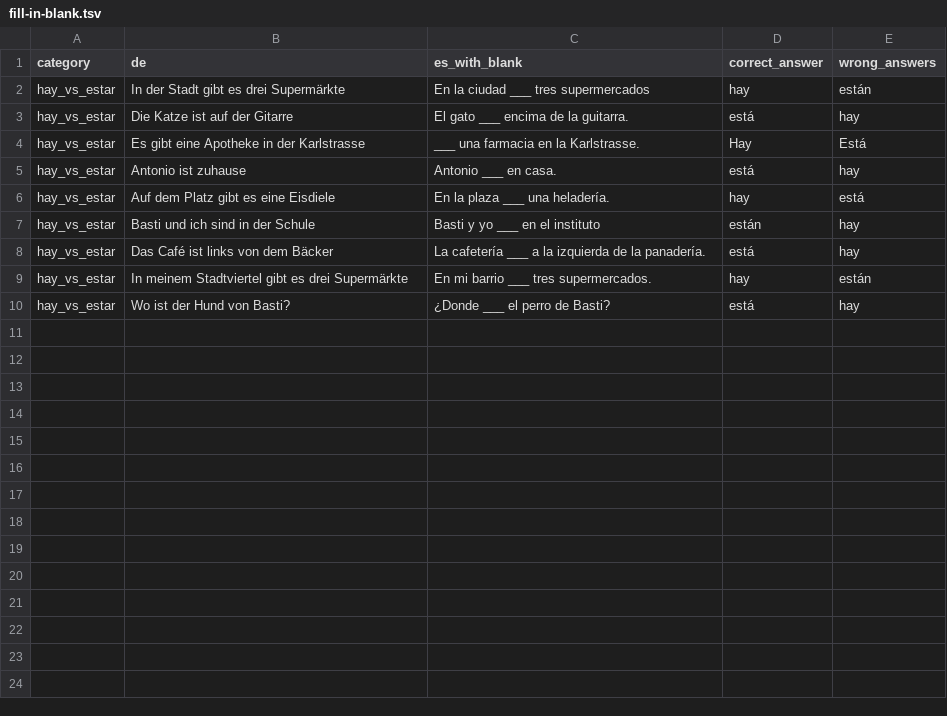
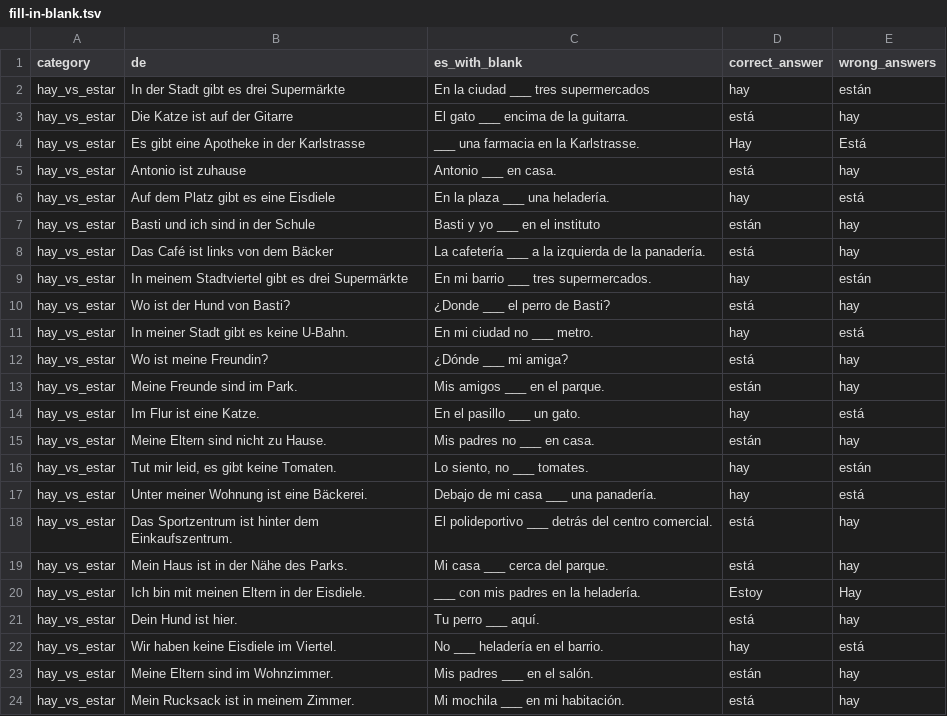
Before and after one commit to adriemel/tap-to-vocab, a TSV file: data/fill-in-blank.tsv, drawn as a sheet; the diff names each change by its address in the sheet, - before the commit and + after, or states it on an @@ line.

Commit message:
Update fill-in-blank.tsv

```diff
--- a/data/fill-in-blank.tsv
+++ b/data/fill-in-blank.tsv
+row 11: hay_vs_estar | In meiner Stadt gibt es keine U-Bahn. | En mi ciudad no ___ metro. | hay | está
+row 12: hay_vs_estar | Wo ist meine Freundin? | ¿Dónde ___ mi amiga? | está | hay
+row 13: hay_vs_estar | Meine Freunde sind im Park. | Mis amigos ___ en el parque. | están | hay
+row 14: hay_vs_estar | Im Flur ist eine Katze. | En el pasillo ___ un gato. | hay | está
+row 15: hay_vs_estar | Meine Eltern sind nicht zu Hause. | Mis padres no ___ en casa. | están | hay
+row 16: hay_vs_estar | Tut mir leid, es gibt keine Tomaten. | Lo siento, no ___ tomates. | hay | están
+row 17: hay_vs_estar | Unter meiner Wohnung ist eine Bäckerei. | Debajo de mi casa ___ una panadería. | hay | está
+row 18: hay_vs_estar | Das Sportzentrum ist hinter dem Einkaufszentrum. | El polideportivo ___ detrás del centro comercial. | está | hay
+row 19: hay_vs_estar | Mein Haus ist in der Nähe des Parks. | Mi casa ___ cerca del parque. | está | hay
+row 20: hay_vs_estar | Ich bin mit meinen Eltern in der Eisdiele. | ___ con mis padres en la heladería. | Estoy | Hay
+row 21: hay_vs_estar | Dein Hund ist hier. | Tu perro ___ aquí. | está | hay
+row 22: hay_vs_estar | Wir haben keine Eisdiele im Viertel. | No ___ heladería en el barrio. | hay | está
+row 23: hay_vs_estar | Meine Eltern sind im Wohnzimmer. | Mis padres ___ en el salón. | están | hay
+row 24: hay_vs_estar | Mein Rucksack ist in meinem Zimmer. | Mi mochila ___ en mi habitación. | está | hay
```
